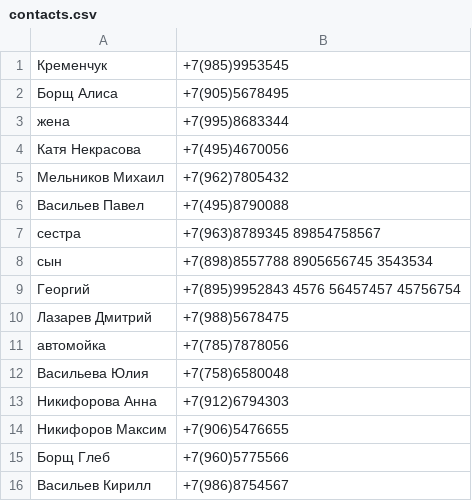
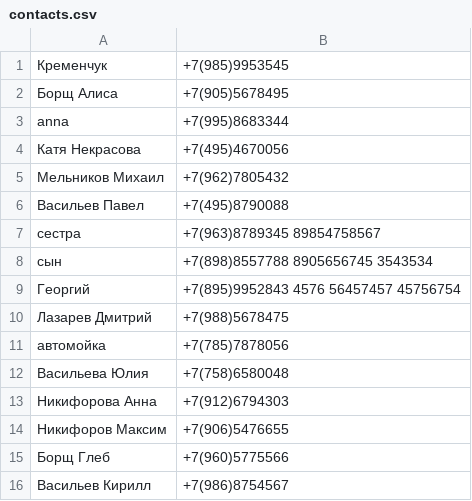
Before and after one commit to SolovevaVictoria/book, a CSV file: contacts.csv, drawn as a sheet.

```diff
--- a/contacts.csv
+++ b/contacts.csv
@@ -2,3 +2,3 @@
 Борщ Алиса;+7(905)5678495
-жена;+7(995)8683344
+anna;+7(995)8683344
 Катя Некрасова;+7(495)4670056
```
Also changed, not shown: contacts2.csv, 1 other file.
